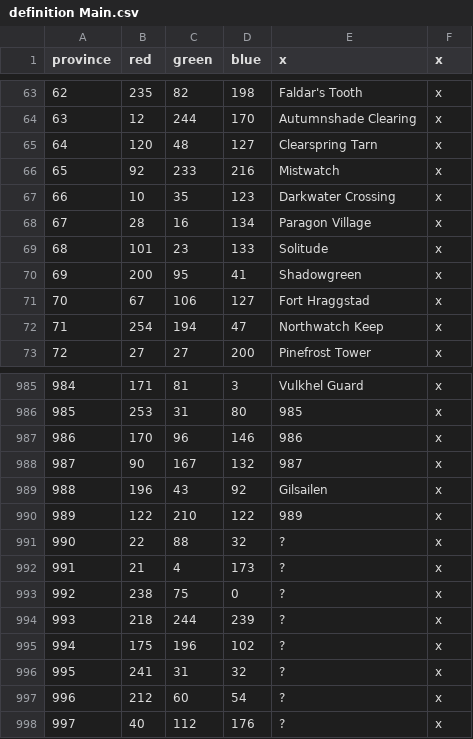
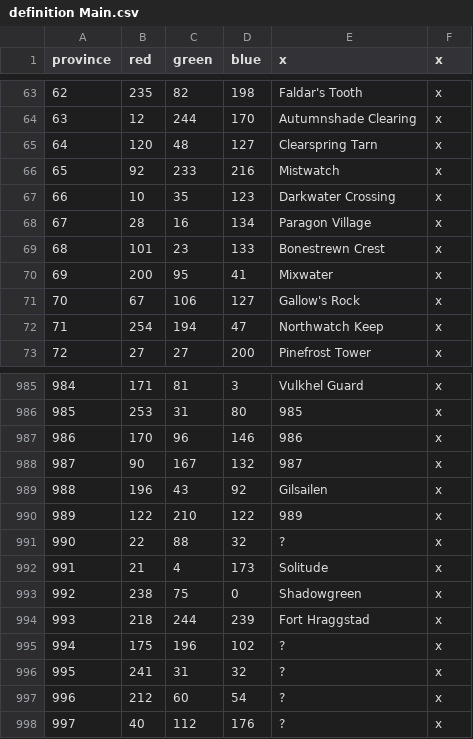
Before and after one commit to toilercleaner666/nirn, a CSV file: NirnUniversalis/map/definition Main.csv, drawn as a sheet; only a part is shown, gaps mark what is left out.

Commit message:
fixed naming errors for solitude area

```diff
--- a/NirnUniversalis/map/definition Main.csv
+++ b/NirnUniversalis/map/definition Main.csv
@@ -68,5 +68,5 @@
 67;28;16;134;Paragon Village;x
-68;101;23;133;Solitude;x
-69;200;95;41;Shadowgreen;x
-70;67;106;127;Fort Hraggstad;x
+68;101;23;133;Bonestrewn Crest;x
+69;200;95;41;Mixwater;x
+70;67;106;127;Gallow's Rock;x
 71;254;194;47;Northwatch Keep;x
@@ -991,5 +991,5 @@
 990;22;88;32;?;x
-991;21;4;173;?;x
-992;238;75;0;?;x
-993;218;244;239;?;x
+991;21;4;173;Solitude;x
+992;238;75;0;Shadowgreen;x
+993;218;244;239;Fort Hraggstad;x
 994;175;196;102;?;x
```
